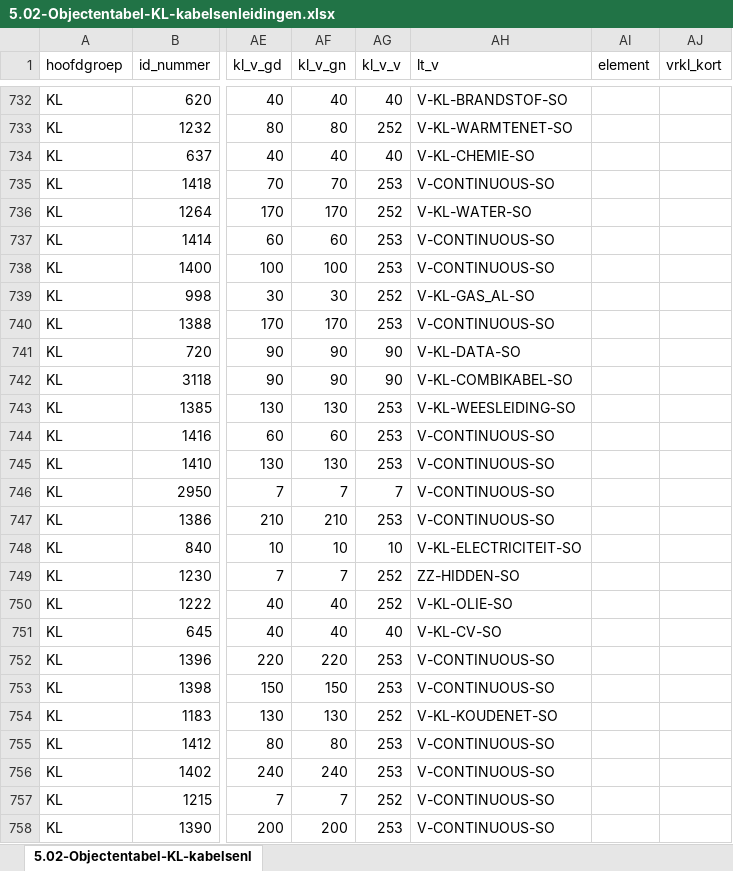
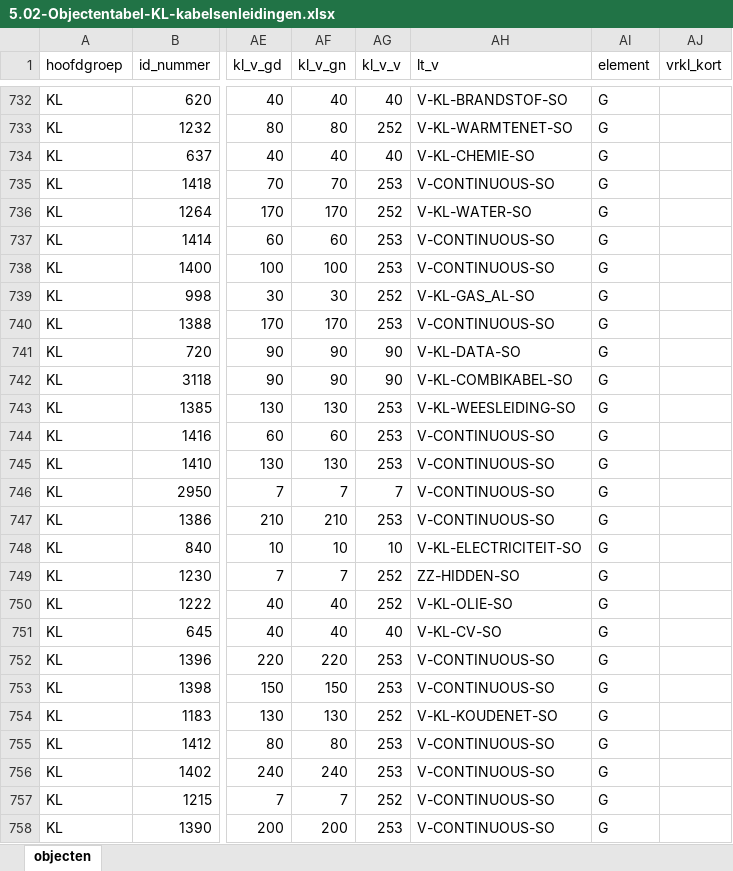
Before and after one commit to nl-digigo/NLCS, an Excel workbook: tabellen/publicatie/objectentabellen-verkort/5.02-Objectentabel-KL-kabelsenleidingen.xlsx, sheet objecten, drawn as a sheet; only a part is shown, gaps mark what is left out; values as stored, in another font and other column widths than the file's, no cell formats; the diff covers the shown part only; the diff names each change by its address in the sheet, - before the commit and + after, or states it on an @@ line.

```diff
--- a/tabellen/publicatie/objectentabellen-verkort/5.02-Objectentabel-KL-kabelsenleidingen.xlsx (sheet objecten)
+++ b/tabellen/publicatie/objectentabellen-verkort/5.02-Objectentabel-KL-kabelsenleidingen.xlsx (sheet objecten)
-sheet tab: 5.02-Objectentabel-KL-kabelsenl
+sheet tab: objecten
-AI732:AI758 (element): (empty)
+AI732:AI758 (element): G
```
Also changed, not shown: 616 moved rows and 11 edited cells elsewhere in this sheet, cell formats, tabellen/publicatie/objectentabellen-verkort/5.02-Objectentabel-AM-assenenmetrering.xlsx, tabellen/publicatie/objectentabellen-verkort/5.02-Objectentabel-GW-grondwerken.xlsx, 38 other files.
